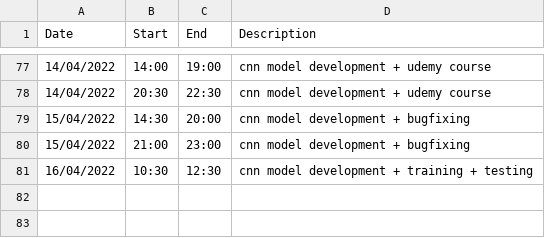
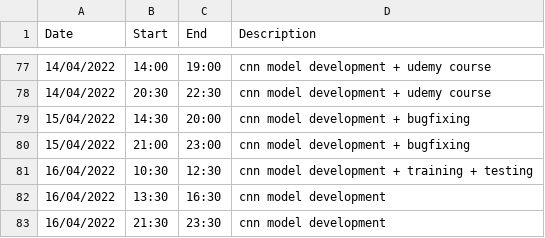
Before and after one commit to lancedw/3D-state-prediction-for-surface-vessels-using-IMU-data-and-images, a CSV file: Work-Log_Thesis.csv, drawn as a sheet; only a part is shown, gaps mark what is left out; the diff names each change by its address in the sheet, - before the commit and + after, or states it on an @@ line.

Commit message:
logs

```diff
--- a/Work-Log_Thesis.csv
+++ b/Work-Log_Thesis.csv
+row 82: 16/04/2022 | 13:30 | 16:30 | cnn model development
+row 83: 16/04/2022 | 21:30 | 23:30 | cnn model development
```
